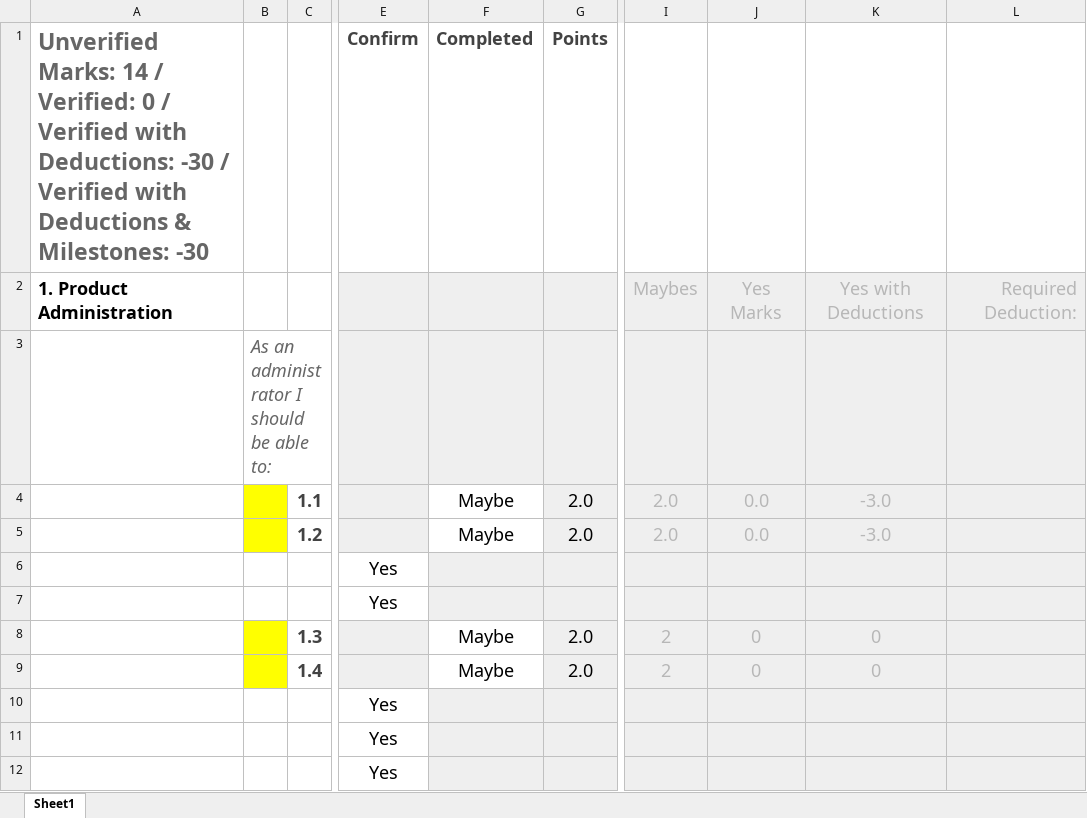
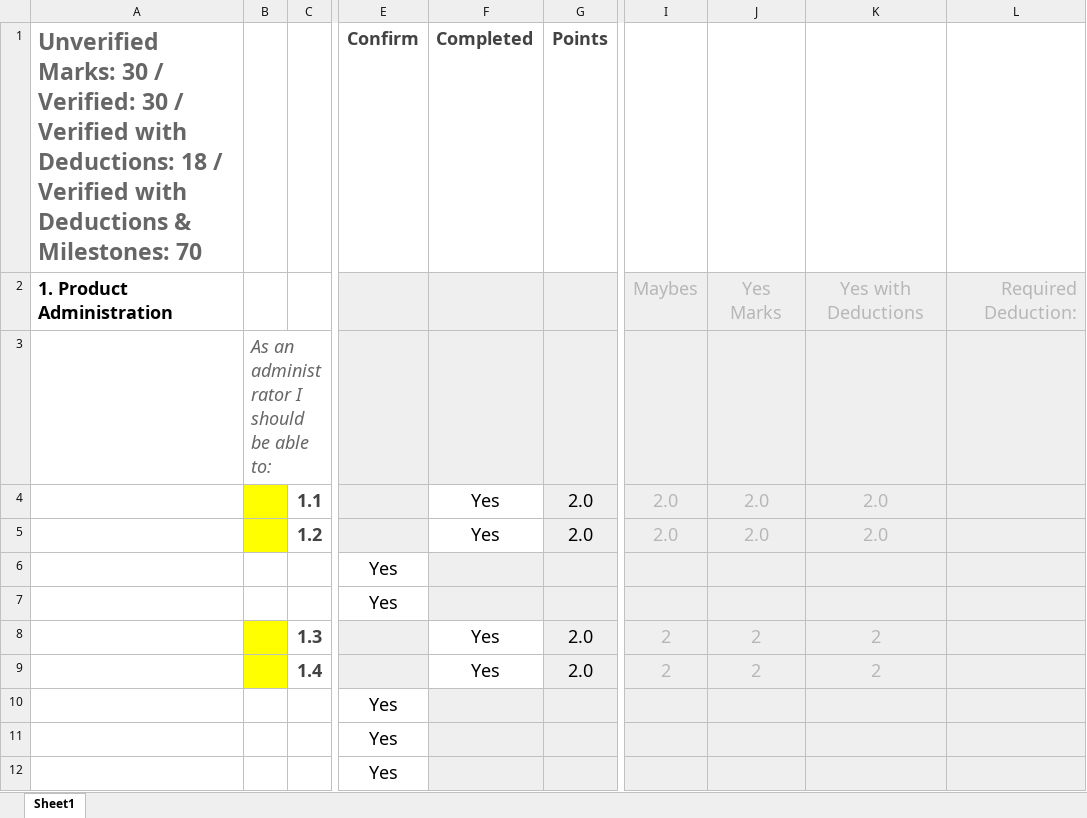
Before and after one commit to OtterCaper/EcommerceProject, an Excel workbook: Full Stack - Ecommerce Project Marking Sheet.xlsx, sheet Sheet1, drawn as a sheet; only a part is shown, gaps mark what is left out; values as stored, in another font and other column widths than the file's, no borders; conditional formats not drawn; the diff covers the shown part only; the diff names each change by its address in the sheet, - before the commit and + after, or states it on an @@ line.

```diff
--- a/Full Stack - Ecommerce Project Marking Sheet.xlsx (sheet Sheet1)
+++ b/Full Stack - Ecommerce Project Marking Sheet.xlsx (sheet Sheet1)
-A1: Unverified Marks: 14 / Verified: 0 / Verified with Deductions: -30 / Verified with Deductions & Milestones: -30
+A1: Unverified Marks: 30 / Verified: 30 / Verified with Deductions: 18 / Verified with Deductions & Milestones: 70
-F4:F5 (Completed): Maybe
+F4:F5 (Completed): Yes
-J4:J5: 0.0
+J4:J5: 2.0
-K4:K5: -3.0
+K4:K5: 2.0
-F8:F9 (Completed): Maybe
+F8:F9 (Completed): Yes
-J8:J9: 0
+J8:J9: 2
-K8:K9: 0
+K8:K9: 2
```
Also changed, not shown: 8 added rows, 7 removed rows, 19 edited cells and cell formats elsewhere in this sheet, 5 other files.
